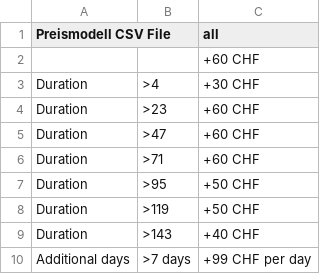
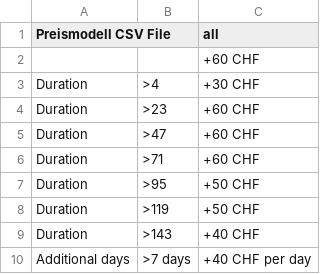
Before and after one commit to planyo1/planyo, a CSV file: PreismodellDietikon.csv, drawn as a sheet.

Commit message:
Update PreismodellDietikon.csv

```diff
--- a/PreismodellDietikon.csv
+++ b/PreismodellDietikon.csv
@@ -9,2 +9,2 @@ Duration,>119,+50 CHF
 Duration,>143,+40 CHF
-Additional days, >7 days,+99 CHF per day
+Additional days, >7 days,+40 CHF per day
```
